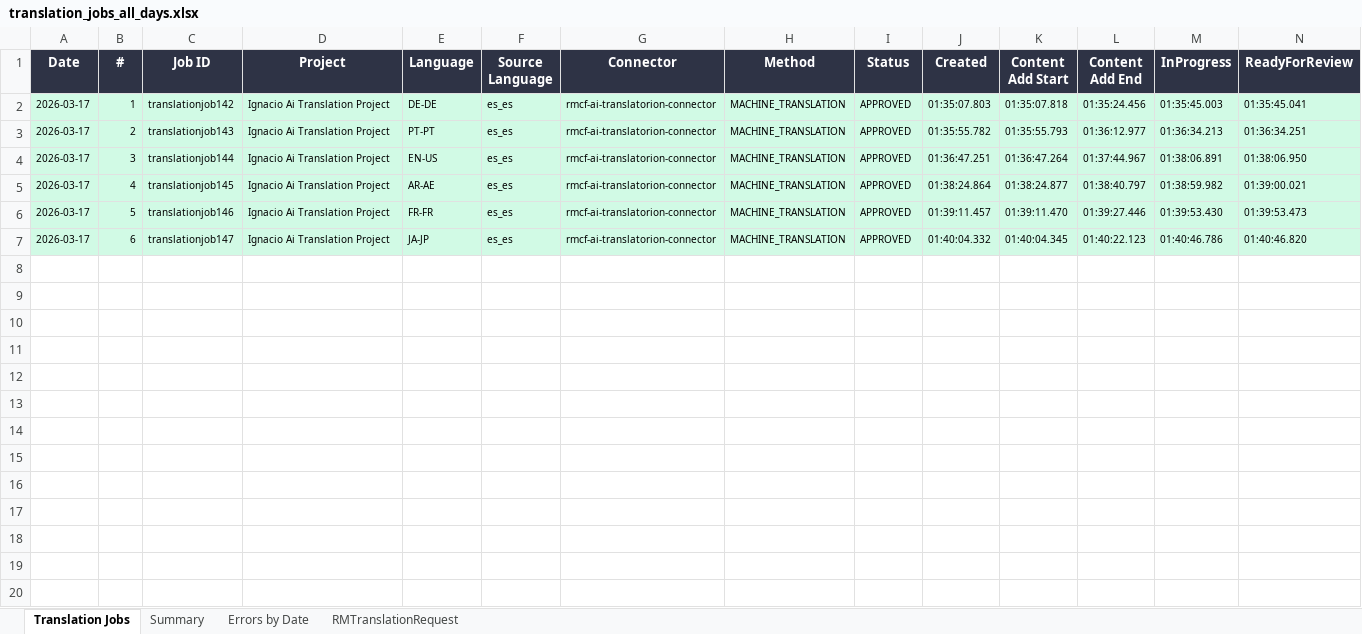
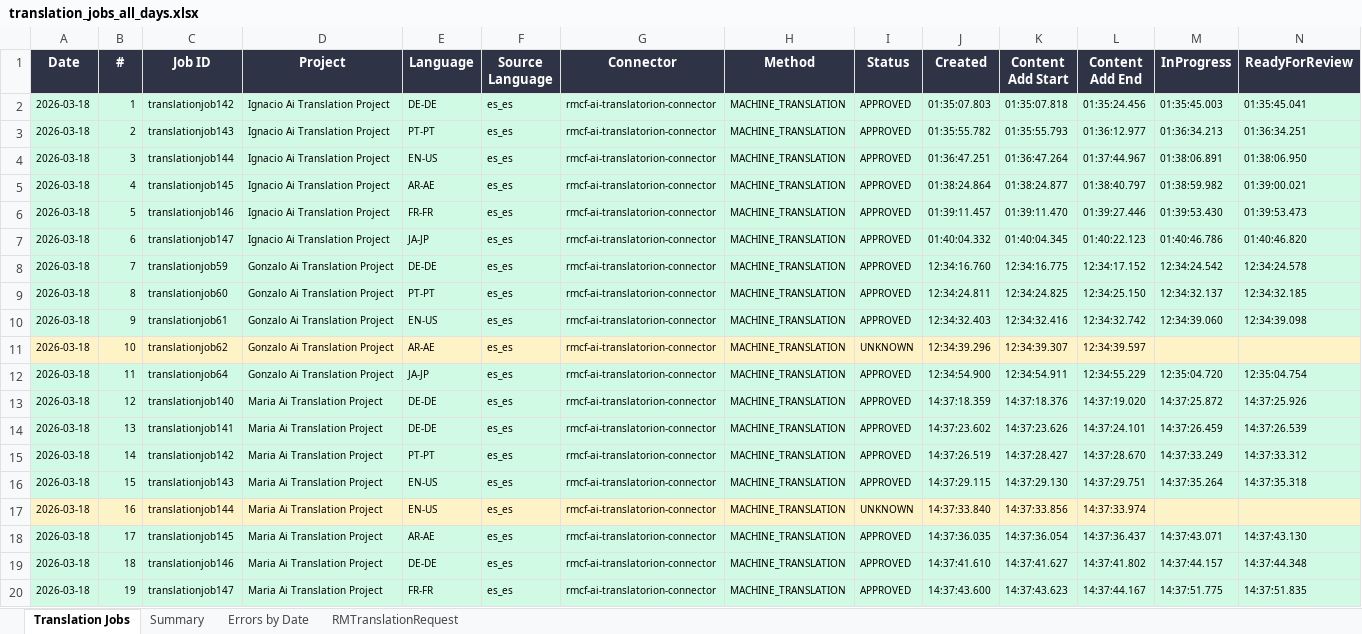
Before and after one commit to adeporra/rm-translation-reports, an Excel workbook: translation_jobs_all_days.xlsx, sheet Translation Jobs, drawn as a sheet; only a part is shown; values as stored, in another font and other column widths than the file's, no borders; rows hold the shown columns only; the diff covers the shown part only; the diff names each change by its address in the sheet, - before the commit and + after, or states it on an @@ line.

```diff
--- a/translation_jobs_all_days.xlsx (sheet Translation Jobs)
+++ b/translation_jobs_all_days.xlsx (sheet Translation Jobs)
-A2:A7 (Date): 2026-03-17
+A2:A7 (Date): 2026-03-18
+row 8: 2026-03-18 | 7 | translationjob59 | Gonzalo Ai Translation Project | DE-DE | es_es | rmcf-ai-translatorion-connector | MACHINE_TRANSLATION | APPROVED | 12:34:16.760 | 12:34:16.775 | 12:34:17.152 | 12:34:24.542 | 12:34:24.578
+row 9: 2026-03-18 | 8 | translationjob60 | Gonzalo Ai Translation Project | PT-PT | es_es | rmcf-ai-translatorion-connector | MACHINE_TRANSLATION | APPROVED | 12:34:24.811 | 12:34:24.825 | 12:34:25.150 | 12:34:32.137 | 12:34:32.185
+row 10: 2026-03-18 | 9 | translationjob61 | Gonzalo Ai Translation Project | EN-US | es_es | rmcf-ai-translatorion-connector | MACHINE_TRANSLATION | APPROVED | 12:34:32.403 | 12:34:32.416 | 12:34:32.742 | 12:34:39.060 | 12:34:39.098
+row 11: 2026-03-18 | 10 | translationjob62 | Gonzalo Ai Translation Project | AR-AE | es_es | rmcf-ai-translatorion-connector | MACHINE_TRANSLATION | UNKNOWN | 12:34:39.296 | 12:34:39.307 | 12:34:39.597
+row 12: 2026-03-18 | 11 | translationjob64 | Gonzalo Ai Translation Project | JA-JP | es_es | rmcf-ai-translatorion-connector | MACHINE_TRANSLATION | APPROVED | 12:34:54.900 | 12:34:54.911 | 12:34:55.229 | 12:35:04.720 | 12:35:04.754
+row 13: 2026-03-18 | 12 | translationjob140 | Maria Ai Translation Project | DE-DE | es_es | rmcf-ai-translatorion-connector | MACHINE_TRANSLATION | APPROVED | 14:37:18.359 | 14:37:18.376 | 14:37:19.020 | 14:37:25.872 | 14:37:25.926
+row 14: 2026-03-18 | 13 | translationjob141 | Maria Ai Translation Project | DE-DE | es_es | rmcf-ai-translatorion-connector | MACHINE_TRANSLATION | APPROVED | 14:37:23.602 | 14:37:23.626 | 14:37:24.101 | 14:37:26.459 | 14:37:26.539
+row 15: 2026-03-18 | 14 | translationjob142 | Maria Ai Translation Project | PT-PT | es_es | rmcf-ai-translatorion-connector | MACHINE_TRANSLATION | APPROVED | 14:37:26.519 | 14:37:28.427 | 14:37:28.670 | 14:37:33.249 | 14:37:33.312
+row 16: 2026-03-18 | 15 | translationjob143 | Maria Ai Translation Project | EN-US | es_es | rmcf-ai-translatorion-connector | MACHINE_TRANSLATION | APPROVED | 14:37:29.115 | 14:37:29.130 | 14:37:29.751 | 14:37:35.264 | 14:37:35.318
+row 17: 2026-03-18 | 16 | translationjob144 | Maria Ai Translation Project | EN-US | es_es | rmcf-ai-translatorion-connector | MACHINE_TRANSLATION | UNKNOWN | 14:37:33.840 | 14:37:33.856 | 14:37:33.974
+row 18: 2026-03-18 | 17 | translationjob145 | Maria Ai Translation Project | AR-AE | es_es | rmcf-ai-translatorion-connector | MACHINE_TRANSLATION | APPROVED | 14:37:36.035 | 14:37:36.054 | 14:37:36.437 | 14:37:43.071 | 14:37:43.130
+row 19: 2026-03-18 | 18 | translationjob146 | Maria Ai Translation Project | DE-DE | es_es | rmcf-ai-translatorion-connector | MACHINE_TRANSLATION | APPROVED | 14:37:41.610 | 14:37:41.627 | 14:37:41.802 | 14:37:44.157 | 14:37:44.348
+row 20: 2026-03-18 | 19 | translationjob147 | Maria Ai Translation Project | FR-FR | es_es | rmcf-ai-translatorion-connector | MACHINE_TRANSLATION | APPROVED | 14:37:43.600 | 14:37:43.623 | 14:37:44.167 | 14:37:51.775 | 14:37:51.835
```
Also changed, not shown: 40 added rows elsewhere in this sheet, sheet Summary, sheet Errors by Date, sheet RMTranslationRequest, 5 other files.
